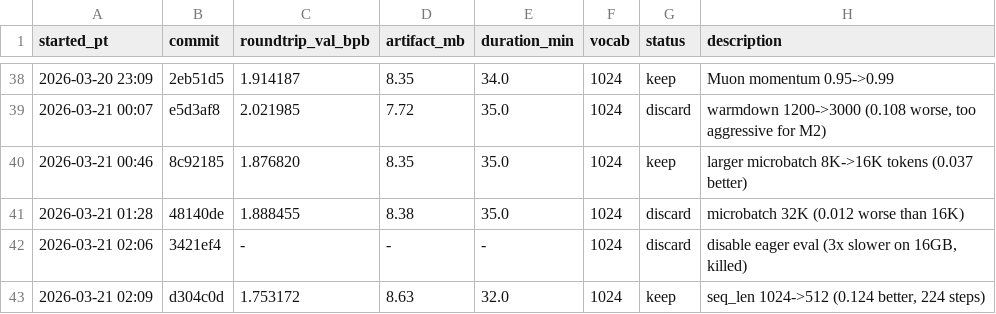
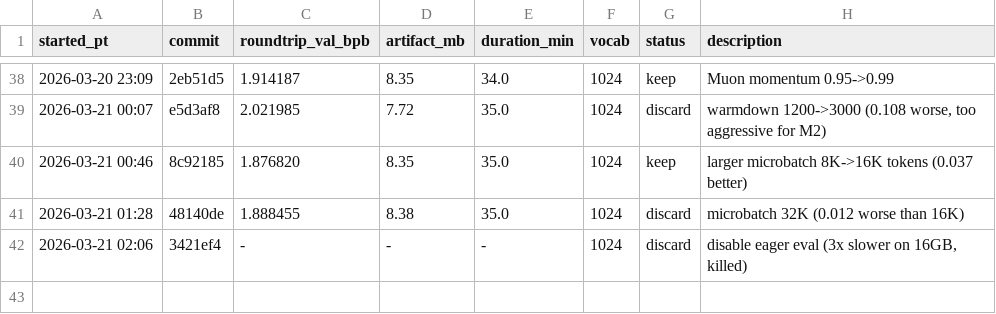
Before and after one commit to joyceyan/parameter-golf-fork, a TSV file: results.tsv, drawn as a sheet; only a part is shown, gaps mark what is left out.

Commit message:
Revert "experiment 43: shorter sequence length 512->256"
This reverts commit d22a19521b7b677f656a26550363264600400dec.

```diff
--- a/results.tsv
+++ b/results.tsv
@@ -42,2 +42 @@ started_pt	commit	roundtrip_val_bpb	artifact_mb	duration_min	vocab	status	descri
 2026-03-21 02:06	3421ef4	-	-	-	1024	discard	disable eager eval (3x slower on 16GB, killed)
-2026-03-21 02:09	d304c0d	1.753172	8.63	32.0	1024	keep	seq_len 1024->512 (0.124 better, 224 steps)
```
Also changed, not shown: 3 other files.
